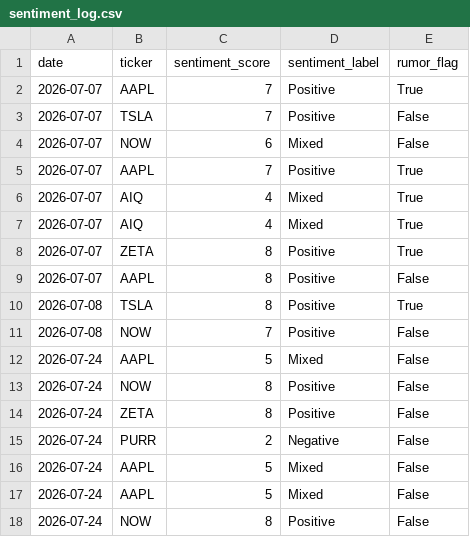
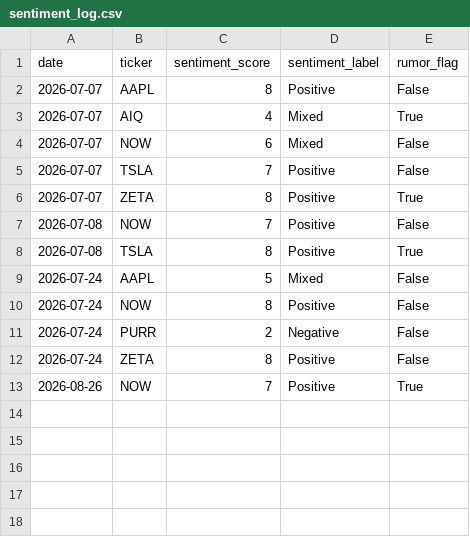
Before and after one commit to ericsu999/stock-news-brief, a CSV file: sentiment_log.csv, drawn as a sheet.

```diff
--- a/sentiment_log.csv
+++ b/sentiment_log.csv
@@ -1,18 +1,13 @@
 date,ticker,sentiment_score,sentiment_label,rumor_flag
-2026-07-07,AAPL,7,Positive,True
+2026-07-07,AAPL,8,Positive,False
+2026-07-07,AIQ,4,Mixed,True
+2026-07-07,NOW,6,Mixed,False
 2026-07-07,TSLA,7,Positive,False
-2026-07-07,NOW,6,Mixed,False
-2026-07-07,AAPL,7,Positive,True
-2026-07-07,AIQ,4,Mixed,True
-2026-07-07,AIQ,4,Mixed,True
 2026-07-07,ZETA,8,Positive,True
-2026-07-07,AAPL,8,Positive,False
+2026-07-08,NOW,7,Positive,False
 2026-07-08,TSLA,8,Positive,True
-2026-07-08,NOW,7,Positive,False
 2026-07-24,AAPL,5,Mixed,False
 2026-07-24,NOW,8,Positive,False
+2026-07-24,PURR,2,Negative,False
 2026-07-24,ZETA,8,Positive,False
-2026-07-24,PURR,2,Negative,False
-2026-07-24,AAPL,5,Mixed,False
-2026-07-24,AAPL,5,Mixed,False
-2026-07-24,NOW,8,Positive,False
+2026-08-26,NOW,7,Positive,True
```
Also changed, not shown: 4 other files.
